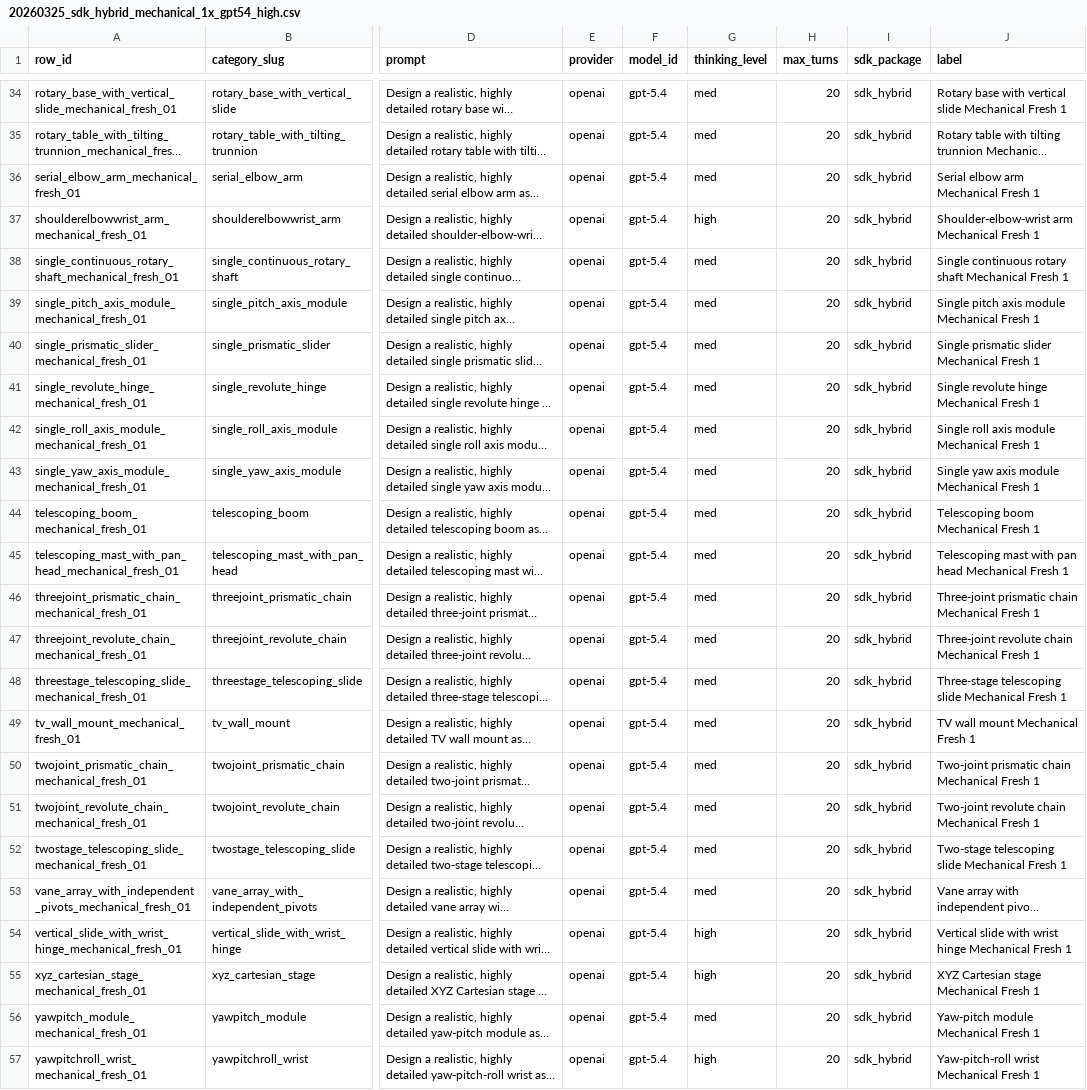
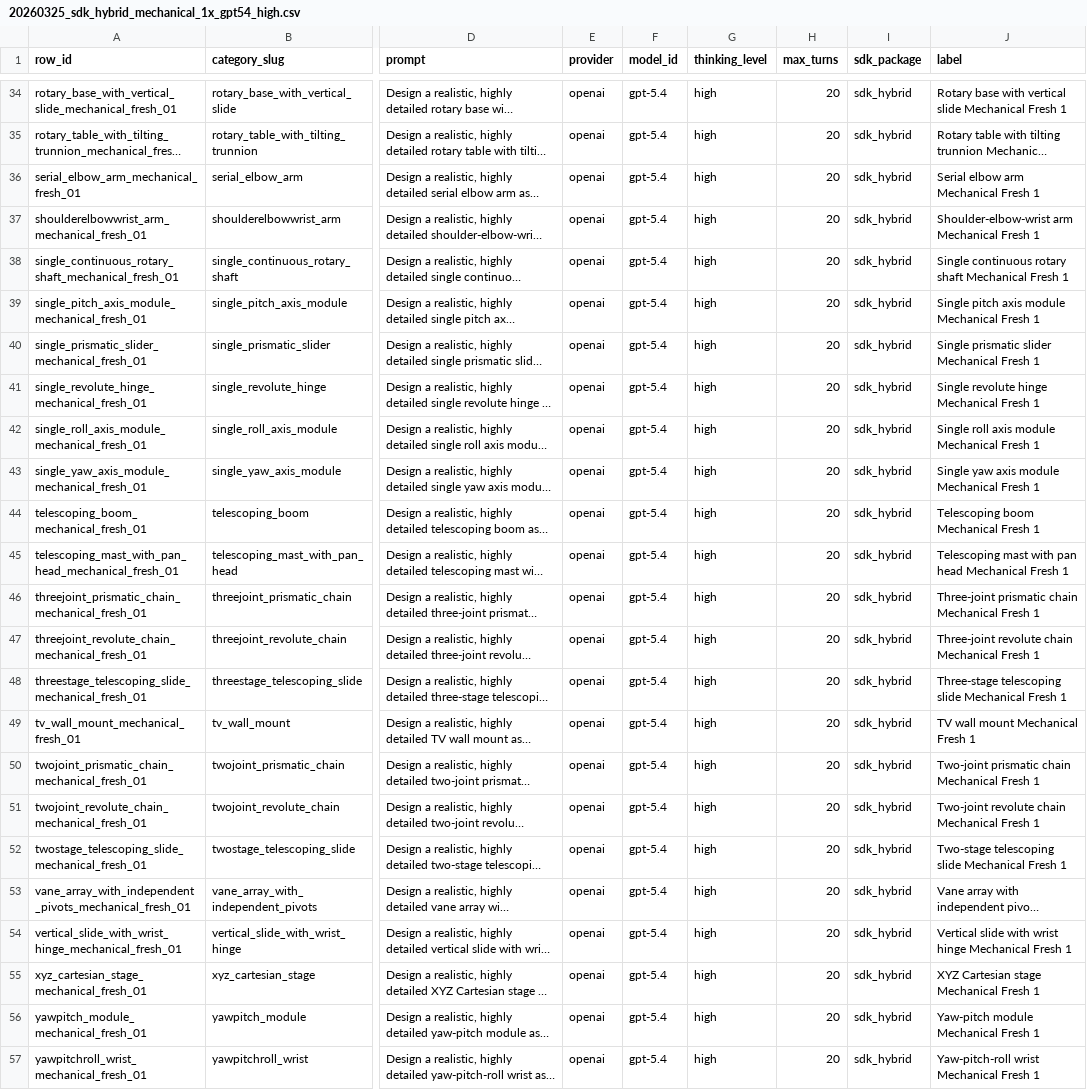
Before and after one commit to DongHyunTedKim/articraft, a CSV file: data/batch_specs/20260325_sdk_hybrid_mechanical_1x_gpt54_high.csv, drawn as a sheet; only a part is shown, gaps mark what is left out; long unchanged cells end in …; the diff covers the shown part only; the diff names each change by its address in the sheet, - before the commit and + after, or states it on an @@ line.

Commit message:
Set 1x mechanical batch spec thinking_level to high

```diff
--- a/data/batch_specs/20260325_sdk_hybrid_mechanical_1x_gpt54_high.csv
+++ b/data/batch_specs/20260325_sdk_hybrid_mechanical_1x_gpt54_high.csv
-G34:G36 (thinking_level): med
+G34:G36 (thinking_level): high
-G38:G53 (thinking_level): med
+G38:G53 (thinking_level): high
-G56 (thinking_level): med
+G56 (thinking_level): high
```
Also changed, not shown: 22 edited cells elsewhere in this file.
